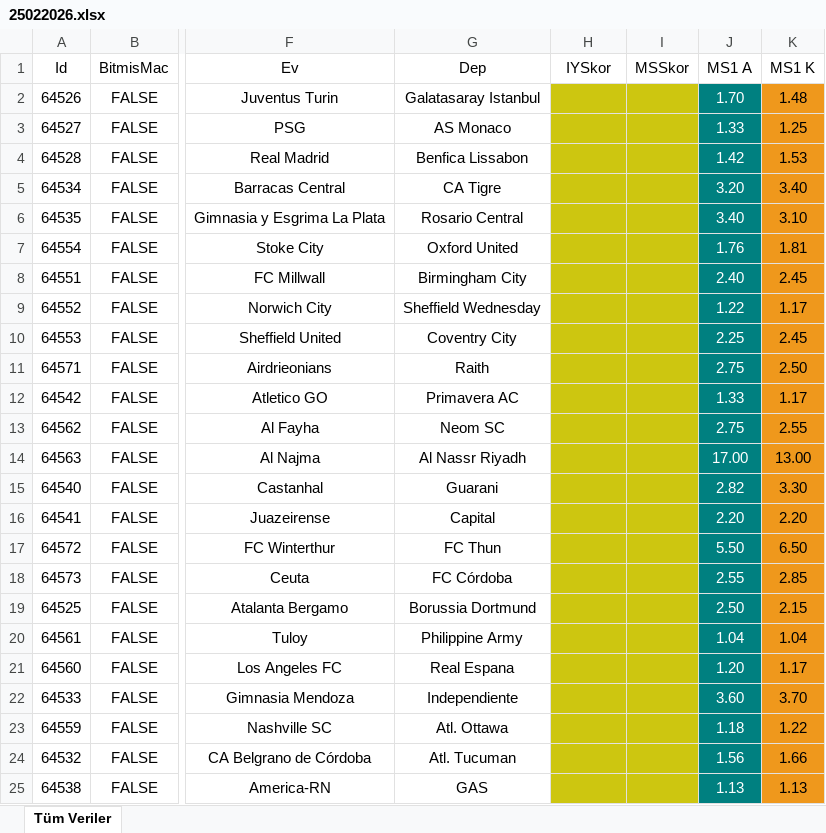
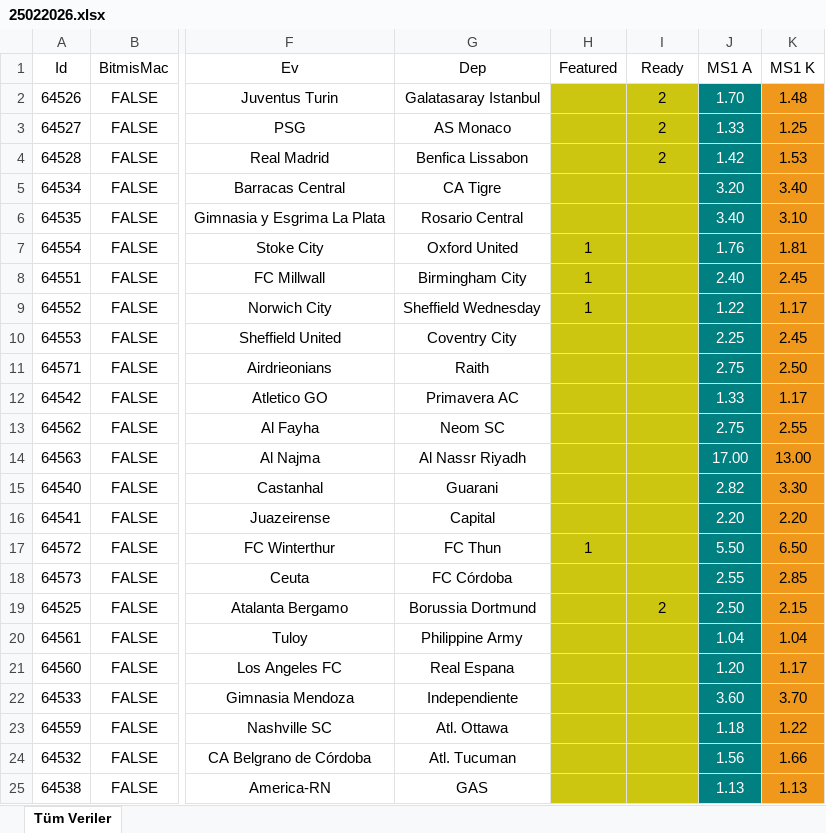
Before and after one commit to camelbox27-lab/oddsy-data, an Excel workbook: guncel_json/25022026.xlsx, sheet Tüm Veriler, drawn as a sheet; only a part is shown, gaps mark what is left out; values as stored, in another font and other column widths than the file's, no borders; table styles not drawn; the diff names each change by its address in the sheet, - before the commit and + after, or states it on an @@ line.

```diff
--- a/guncel_json/25022026.xlsx (sheet Tüm Veriler)
+++ b/guncel_json/25022026.xlsx (sheet Tüm Veriler)
-H1: IYSkor
+H1: Featured
-I1: MSSkor
+I1: Ready
-I2:I4: (empty)
+I2:I4: 2
-H7:H9: (empty)
+H7:H9: 1
-H17: (empty)
+H17: 1
-I19: (empty)
+I19: 2
```
Also changed, not shown: 2 other files.
